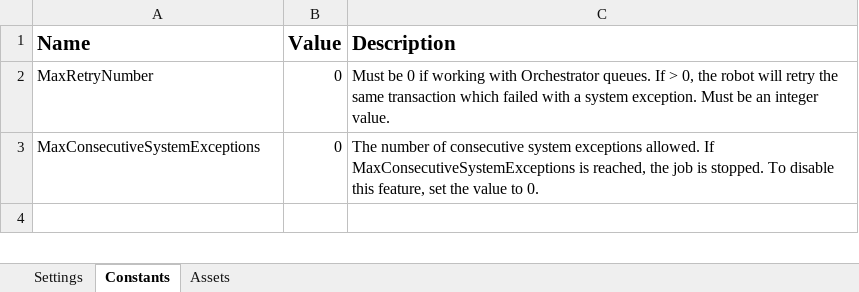
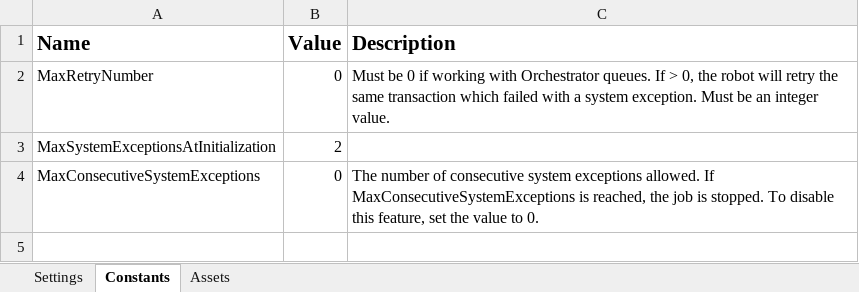
Before and after one commit to Samuca47prog/UiPath_REFramework_Porreta, an Excel workbook: REFramework_Porreta/Data/Config.xlsx, sheet Constants, drawn as a sheet; only a part is shown; values as stored, in another font and other column widths than the file's, no borders; the diff names each change by its address in the sheet, - before the commit and + after, or states it on an @@ line.

Commit message:
Retry initialization #3

```diff
--- a/REFramework_Porreta/Data/Config.xlsx (sheet Constants)
+++ b/REFramework_Porreta/Data/Config.xlsx (sheet Constants)
+row 3: MaxSystemExceptionsAtInitialization | 2
```
Also changed, not shown: 6 other files.
